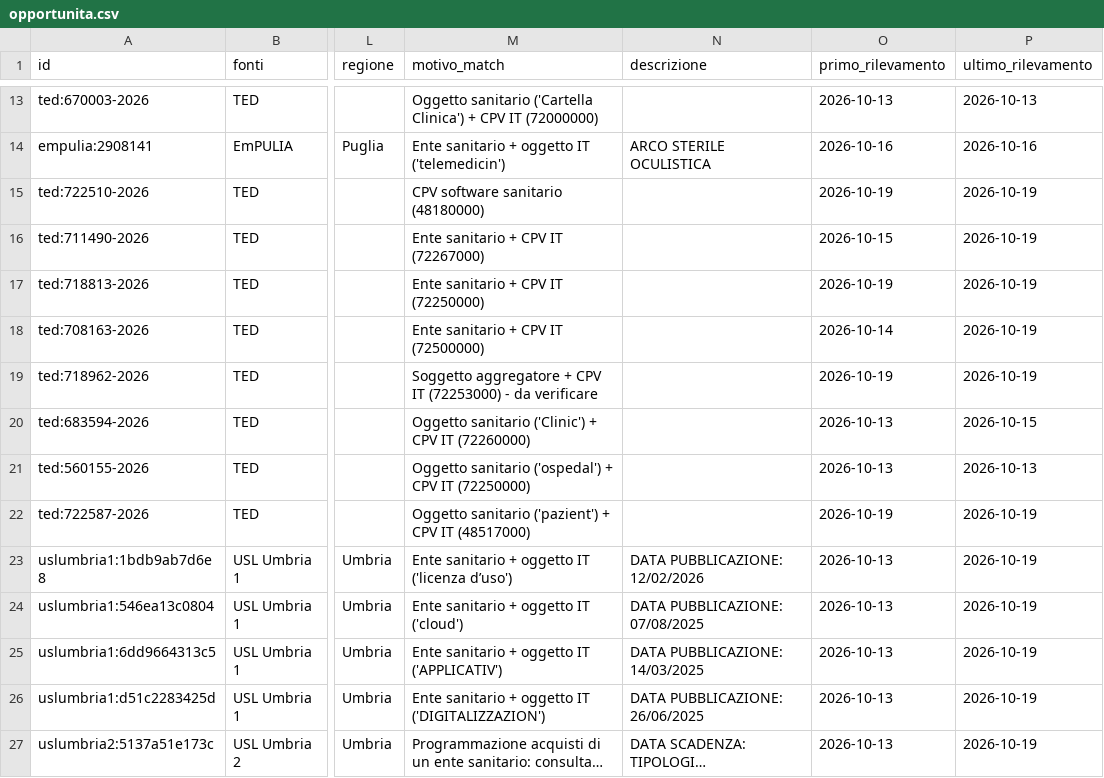
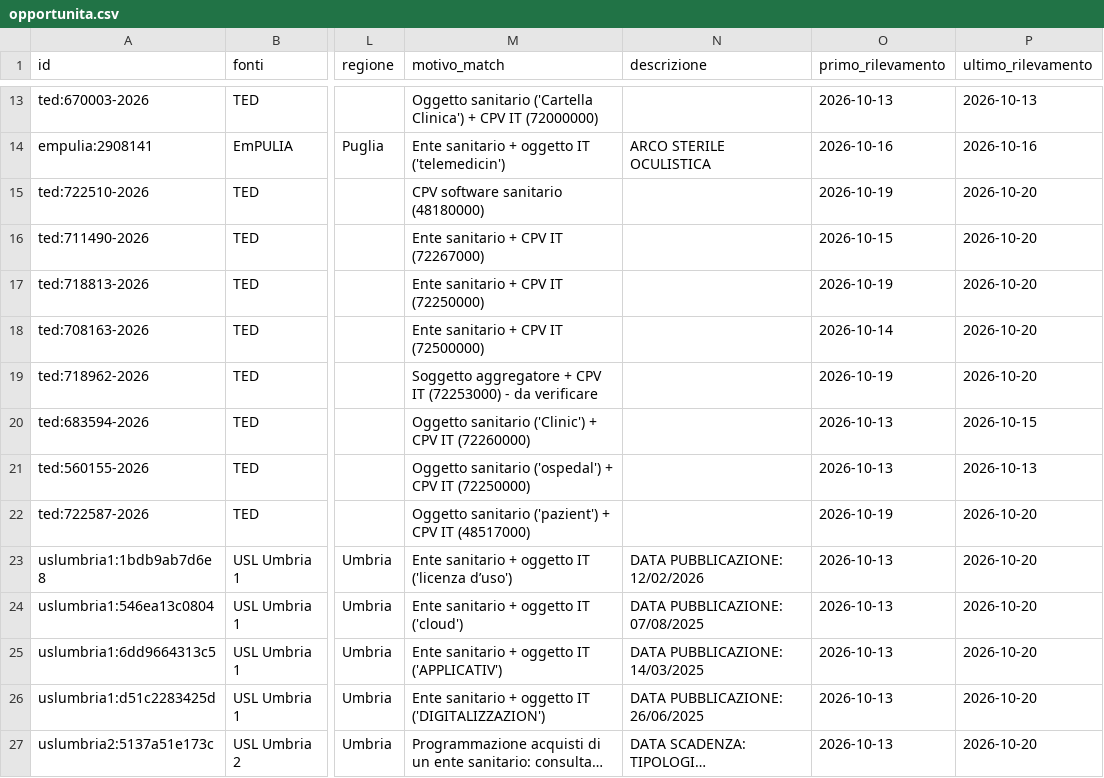
Before and after one commit to flpalmieri/scouting-bandi-sanita, a CSV file: data/opportunita.csv, drawn as a sheet; only a part is shown, gaps mark what is left out; long unchanged cells end in …; the diff names each change by its address in the sheet, - before the commit and + after, or states it on an @@ line.

```diff
--- a/data/opportunita.csv
+++ b/data/opportunita.csv
-P15:P19 (ultimo_rilevamento): 2026-10-19
+P15:P19 (ultimo_rilevamento): 2026-10-20
-P22:P27 (ultimo_rilevamento): 2026-10-19
+P22:P27 (ultimo_rilevamento): 2026-10-20
```
Also changed, not shown: 5 other files.
